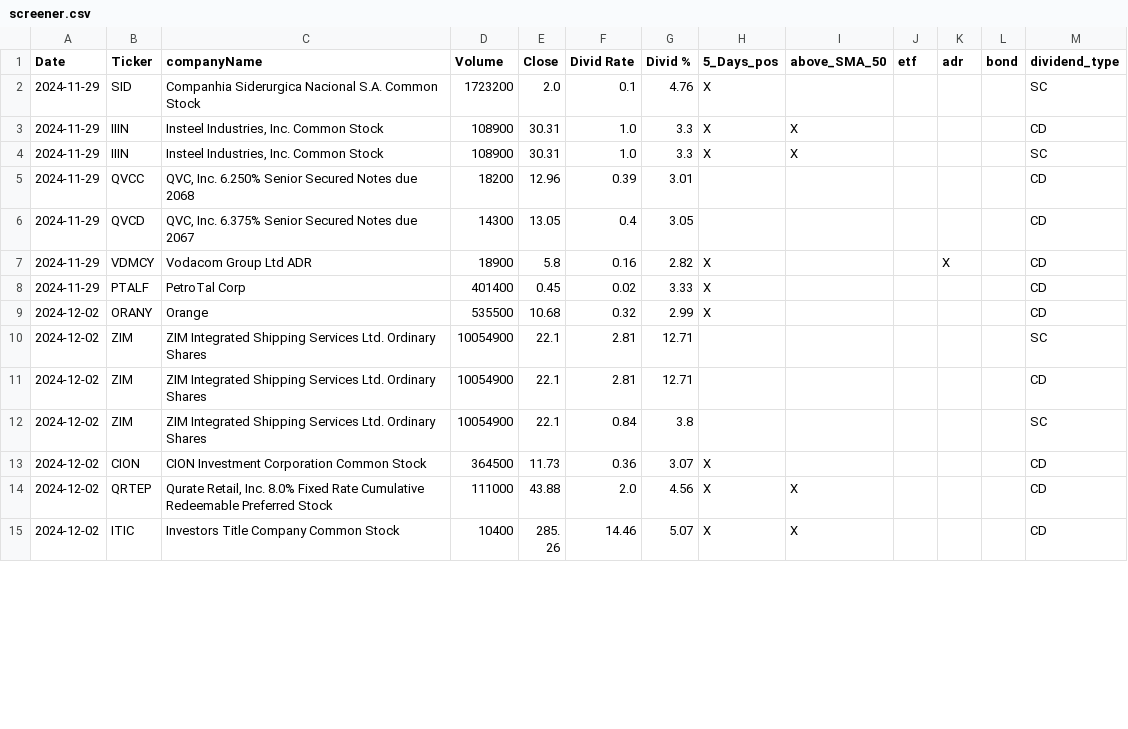
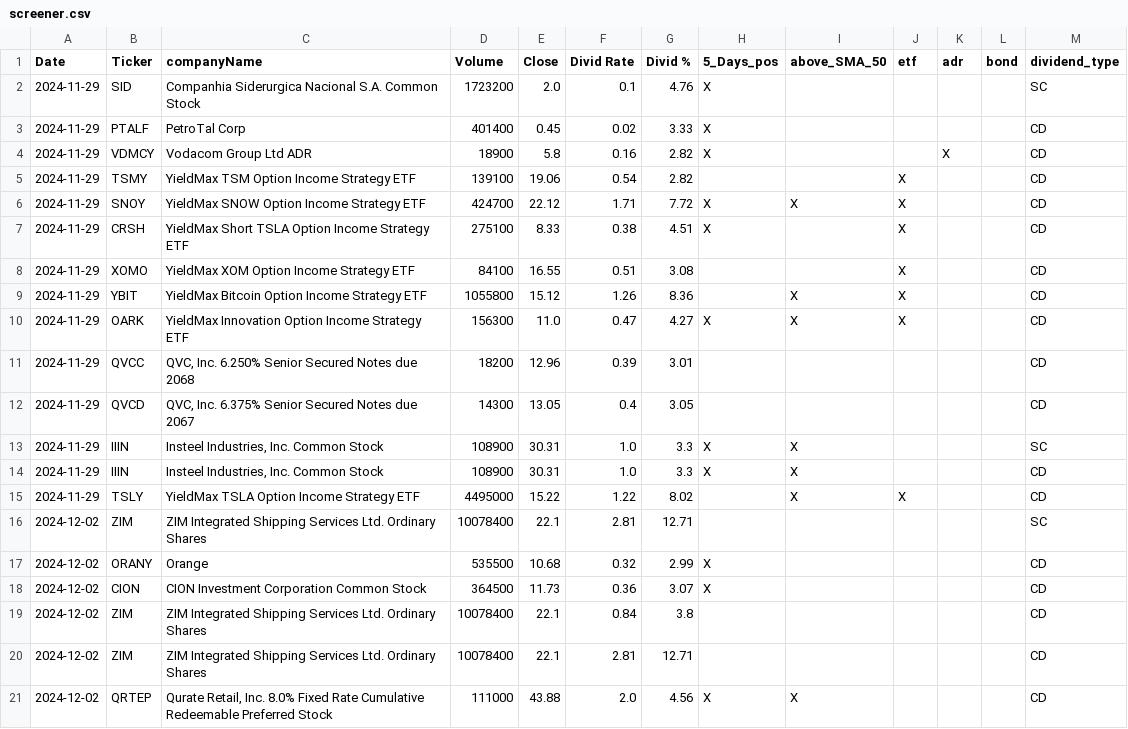
Before and after one commit to fxhuhn/dividend-shorter, a CSV file: screener.csv, drawn as a sheet; only a part is shown; the shorter side is filled out with more unchanged rows; the diff covers the shown part only.

```diff
--- a/screener.csv
+++ b/screener.csv
@@ -2,13 +2,20 @@ Date,Ticker,companyName,Volume,Close,Divid Rate,Divid %,5_Days_pos,above_SMA_50,
 2024-11-29,SID,Companhia Siderurgica Nacional S.A. Common Stock,1723200,2.0,0.1,4.76,X,,,,,SC
-2024-11-29,IIIN,"Insteel Industries, Inc. Common Stock",108900,30.31,1.0,3.3,X,X,,,,CD
-2024-11-29,IIIN,"Insteel Industries, Inc. Common Stock",108900,30.31,1.0,3.3,X,X,,,,SC
+2024-11-29,PTALF,PetroTal Corp,401400,0.45,0.02,3.33,X,,,,,CD
+2024-11-29,VDMCY,Vodacom Group Ltd ADR,18900,5.8,0.16,2.82,X,,,X,,CD
+2024-11-29,TSMY,YieldMax TSM Option Income Strategy ETF,139100,19.06,0.54,2.82,,,X,,,CD
+2024-11-29,SNOY,YieldMax SNOW Option Income Strategy ETF,424700,22.12,1.71,7.72,X,X,X,,,CD
+2024-11-29,CRSH,YieldMax Short TSLA Option Income Strategy ETF,275100,8.33,0.38,4.51,X,,X,,,CD
+2024-11-29,XOMO,YieldMax XOM Option Income Strategy ETF,84100,16.55,0.51,3.08,,,X,,,CD
+2024-11-29,YBIT,YieldMax Bitcoin Option Income Strategy ETF,1055800,15.12,1.26,8.36,,X,X,,,CD
+2024-11-29,OARK,YieldMax Innovation Option Income Strategy ETF,156300,11.0,0.47,4.27,X,X,X,,,CD
 2024-11-29,QVCC,"QVC, Inc. 6.250% Senior Secured Notes due 2068",18200,12.96,0.39,3.01,,,,,,CD
 2024-11-29,QVCD,"QVC, Inc. 6.375% Senior Secured Notes due 2067",14300,13.05,0.4,3.05,,,,,,CD
-2024-11-29,VDMCY,Vodacom Group Ltd ADR,18900,5.8,0.16,2.82,X,,,X,,CD
-2024-11-29,PTALF,PetroTal Corp,401400,0.45,0.02,3.33,X,,,,,CD
+2024-11-29,IIIN,"Insteel Industries, Inc. Common Stock",108900,30.31,1.0,3.3,X,X,,,,SC
+2024-11-29,IIIN,"Insteel Industries, Inc. Common Stock",108900,30.31,1.0,3.3,X,X,,,,CD
+2024-11-29,TSLY,YieldMax TSLA Option Income Strategy ETF,4495000,15.22,1.22,8.02,,X,X,,,CD
+2024-12-02,ZIM,ZIM Integrated Shipping Services Ltd. Ordinary Shares,10078400,22.1,2.81,12.71,,,,,,SC
 2024-12-02,ORANY,Orange,535500,10.68,0.32,2.99,X,,,,,CD
-2024-12-02,ZIM,ZIM Integrated Shipping Services Ltd. Ordinary Shares,10054900,22.1,2.81,12.71,,,,,,SC
-2024-12-02,ZIM,ZIM Integrated Shipping Services Ltd. Ordinary Shares,10054900,22.1,2.81,12.71,,,,,,CD
-2024-12-02,ZIM,ZIM Integrated Shipping Services Ltd. Ordinary Shares,10054900,22.1,0.84,3.8,,,,,,SC
 2024-12-02,CION,CION Investment Corporation Common Stock,364500,11.73,0.36,3.07,X,,,,,CD
+2024-12-02,ZIM,ZIM Integrated Shipping Services Ltd. Ordinary Shares,10078400,22.1,0.84,3.8,,,,,,CD
+2024-12-02,ZIM,ZIM Integrated Shipping Services Ltd. Ordinary Shares,10078400,22.1,2.81,12.71,,,,,,CD
 2024-12-02,QRTEP,"Qurate Retail, Inc. 8.0% Fixed Rate Cumulative Redeemable Preferred Stock",111000,43.88,2.0,4.56,X,X,,,,CD
```
Also changed, not shown: 5 added rows, 1 removed row, 4 moved rows and 2 edited cells elsewhere in this file.
